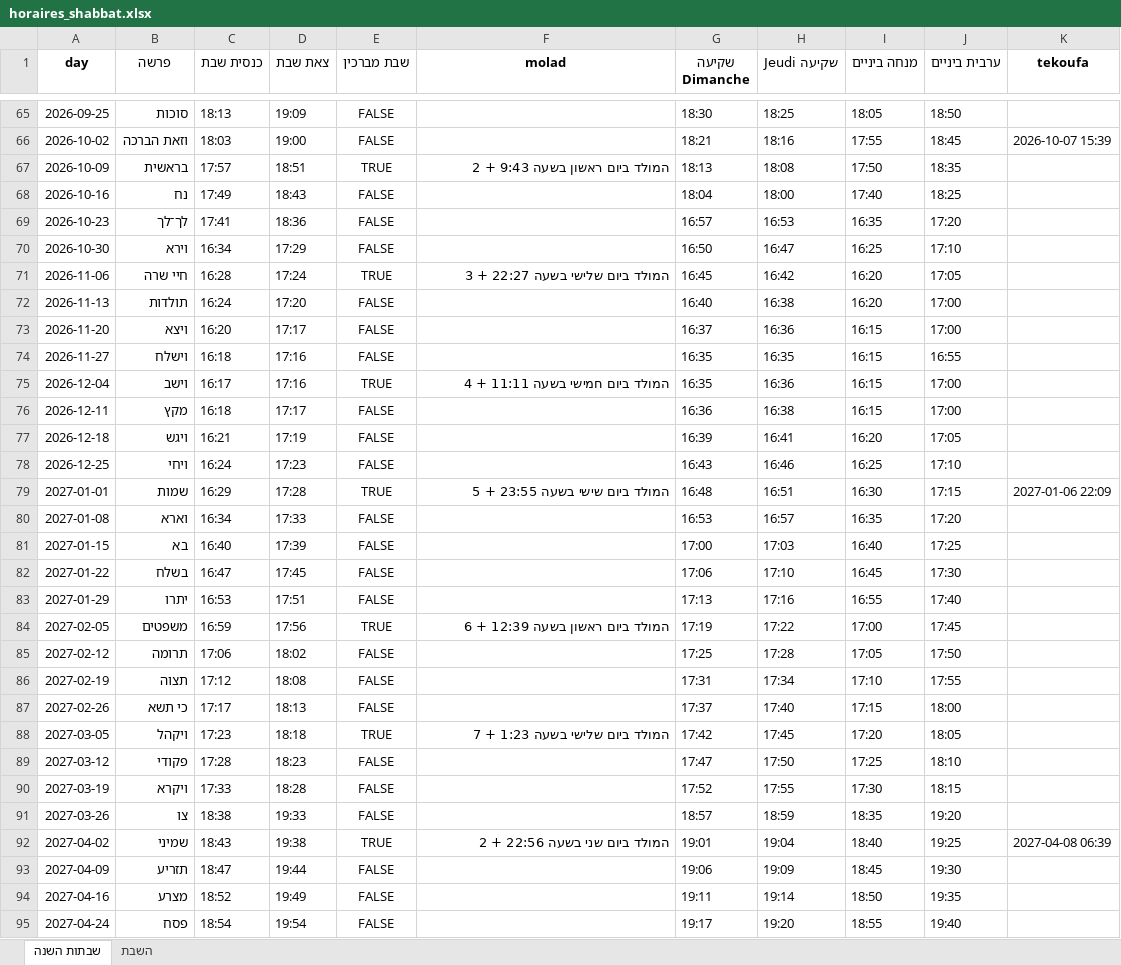
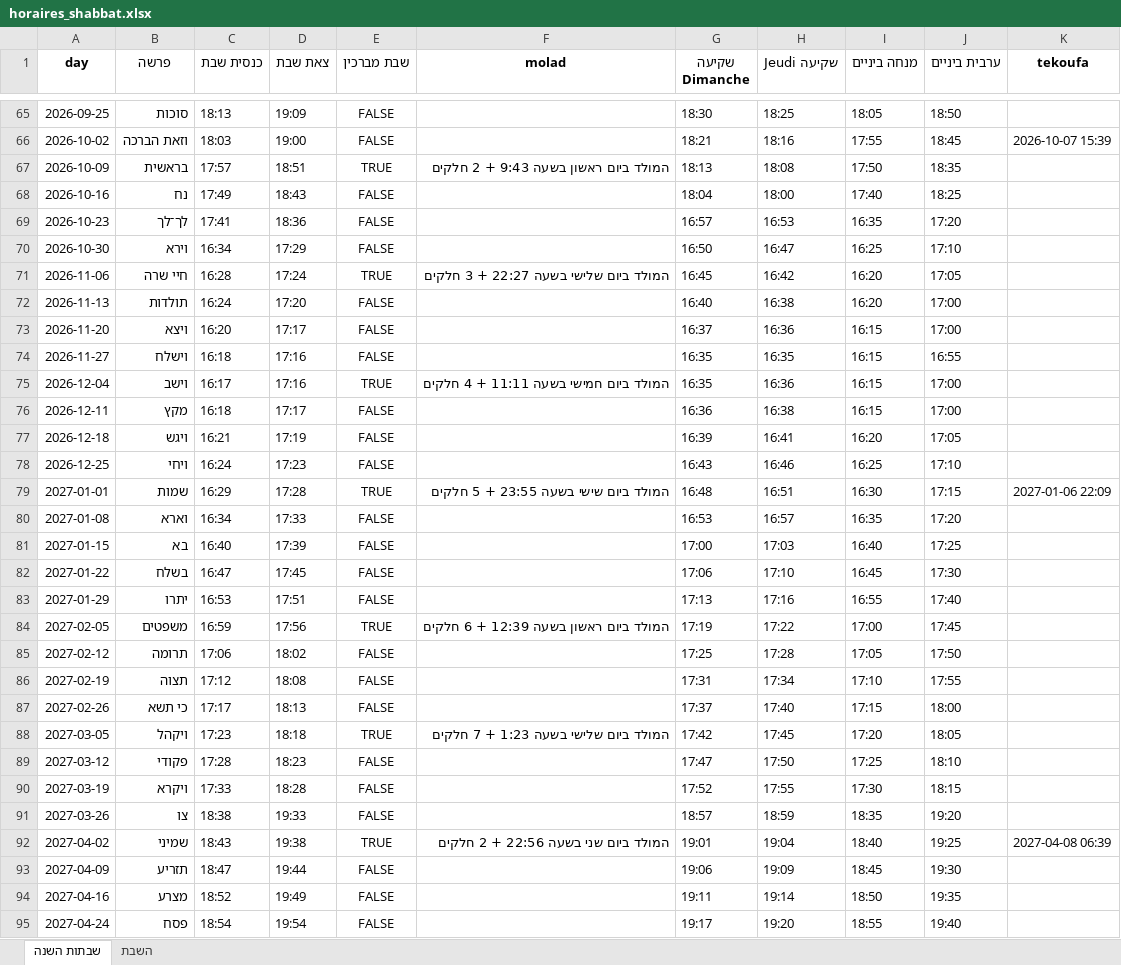
Before and after one commit to pilou73/horaires-shabbat, an Excel workbook: output/horaires_shabbat.xlsx, sheet שבתות השנה, drawn as a sheet; only a part is shown, gaps mark what is left out; values as stored, in another font and other column widths than the file's, no borders; the diff covers the shown part only; the diff names each change by its address in the sheet, - before the commit and + after, or states it on an @@ line.

Commit message:
חלקים

```diff
--- a/output/horaires_shabbat.xlsx (sheet שבתות השנה)
+++ b/output/horaires_shabbat.xlsx (sheet שבתות השנה)
-F67 (molad): המולד ביום ראשון בשעה 9:43 + 2
+F67 (molad): המולד ביום ראשון בשעה 9:43 + 2 חלקים
-F71 (molad): המולד ביום שלישי בשעה 22:27 + 3
+F71 (molad): המולד ביום שלישי בשעה 22:27 + 3 חלקים
-F75 (molad): המולד ביום חמישי בשעה 11:11 + 4
+F75 (molad): המולד ביום חמישי בשעה 11:11 + 4 חלקים
-F79 (molad): המולד ביום שישי בשעה 23:55 + 5
+F79 (molad): המולד ביום שישי בשעה 23:55 + 5 חלקים
-F84 (molad): המולד ביום ראשון בשעה 12:39 + 6
+F84 (molad): המולד ביום ראשון בשעה 12:39 + 6 חלקים
-F88 (molad): המולד ביום שלישי בשעה 1:23 + 7
+F88 (molad): המולד ביום שלישי בשעה 1:23 + 7 חלקים
-F92 (molad): המולד ביום שני בשעה 22:56 + 2
+F92 (molad): המולד ביום שני בשעה 22:56 + 2 חלקים
```
Also changed, not shown: 31 edited cells elsewhere in this sheet, 3 other files.
